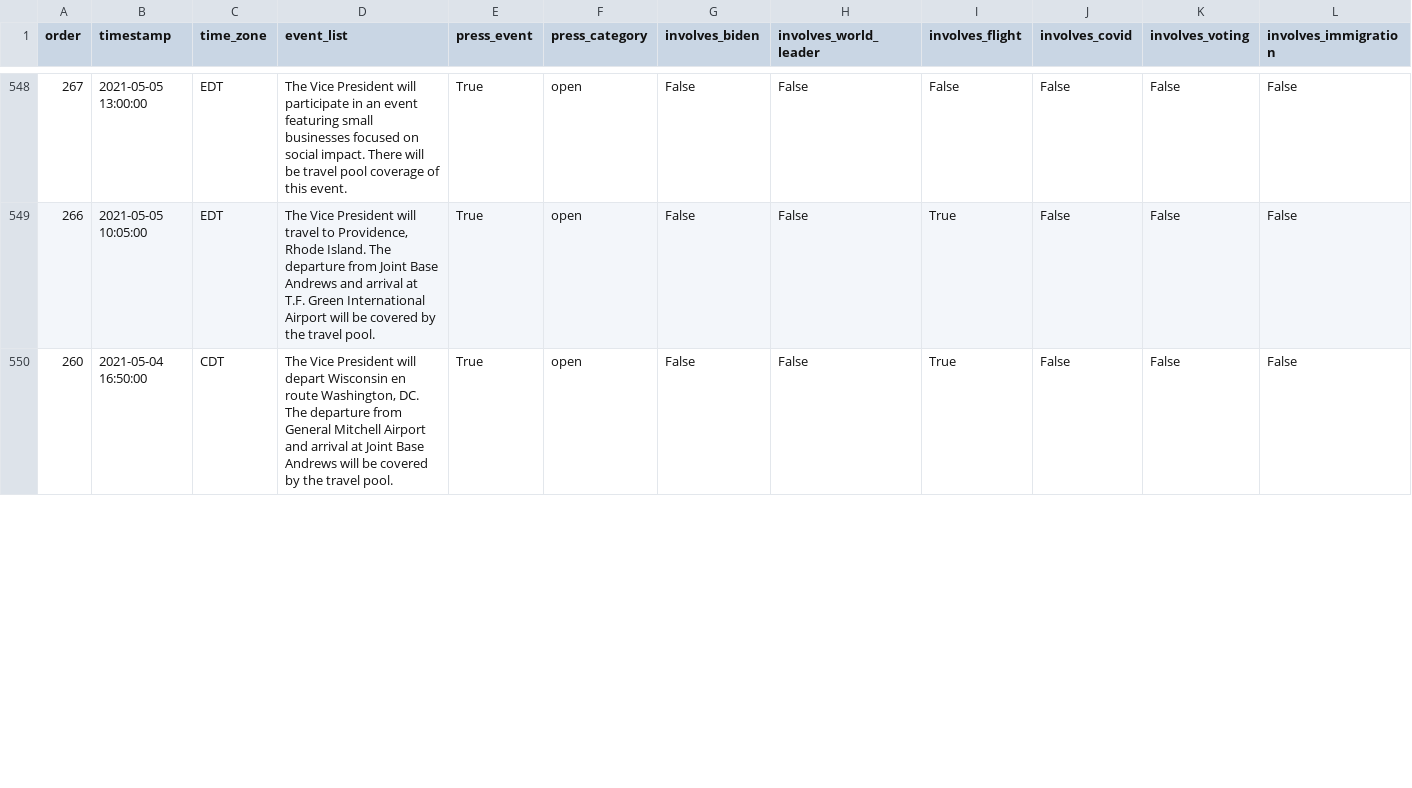
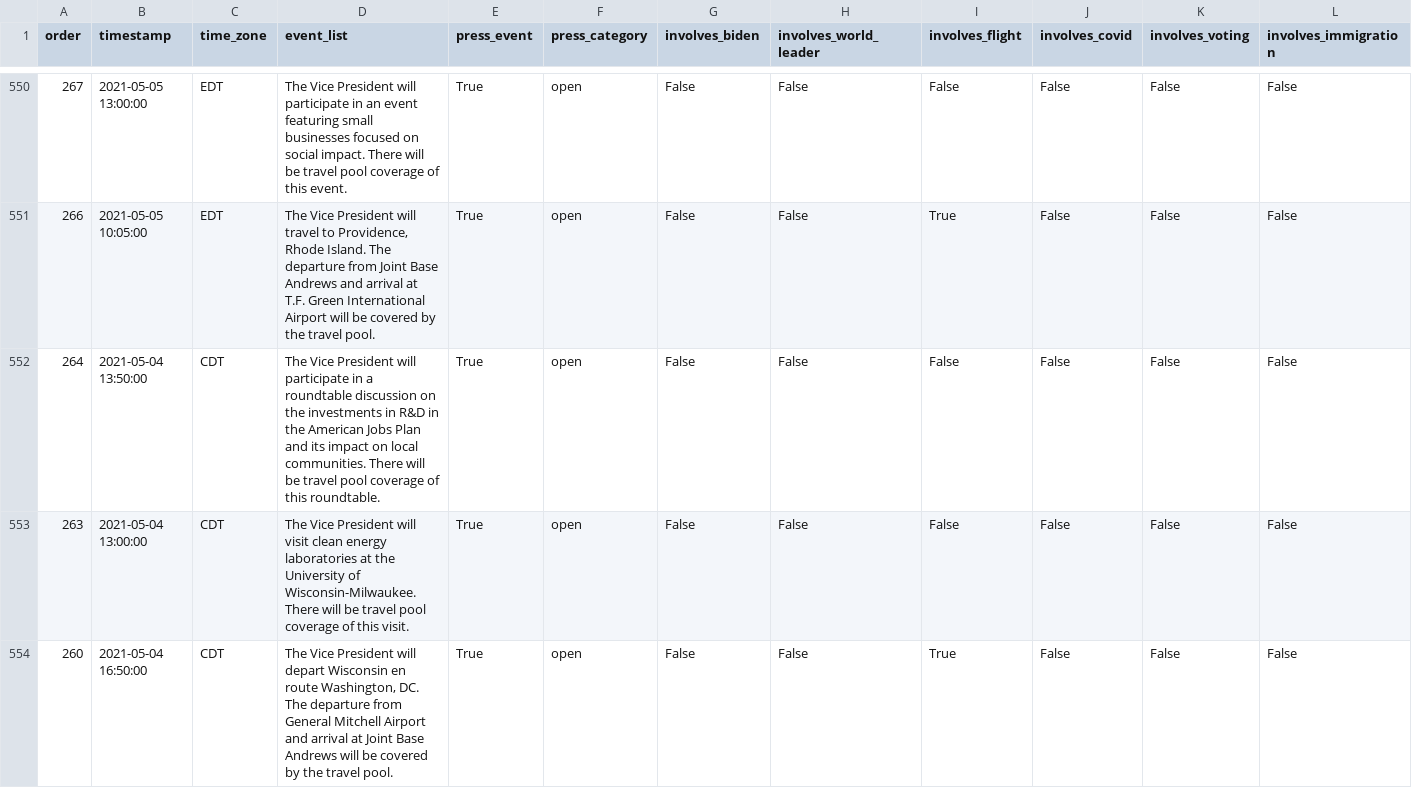
Before and after one commit to datadesk/kamala-harris-schedules, a CSV file: data.csv, drawn as a sheet; only a part is shown, gaps mark what is left out; rows hold the shown columns only; the diff covers the shown part only; the diff names each change by its address in the sheet, - before the commit and + after, or states it on an @@ line.

```diff
--- a/data.csv
+++ b/data.csv
+row 552: 264 | 2021-05-04 13:50:00 | CDT | The Vice President will participate in a roundtable discussion on the investments in R&D in the American Jobs Plan and its impact on local communities. There will be travel pool coverage of this roundtable. | True | open | False | False | False | False | False | False
+row 553: 263 | 2021-05-04 13:00:00 | CDT | The Vice President will visit clean energy laboratories at the University of Wisconsin-Milwaukee. There will be travel pool coverage of this visit. | True | open | False | False | False | False | False | False
```
Also changed, not shown: 4 added rows, 4 removed rows and 10 edited cells elsewhere in this file.
